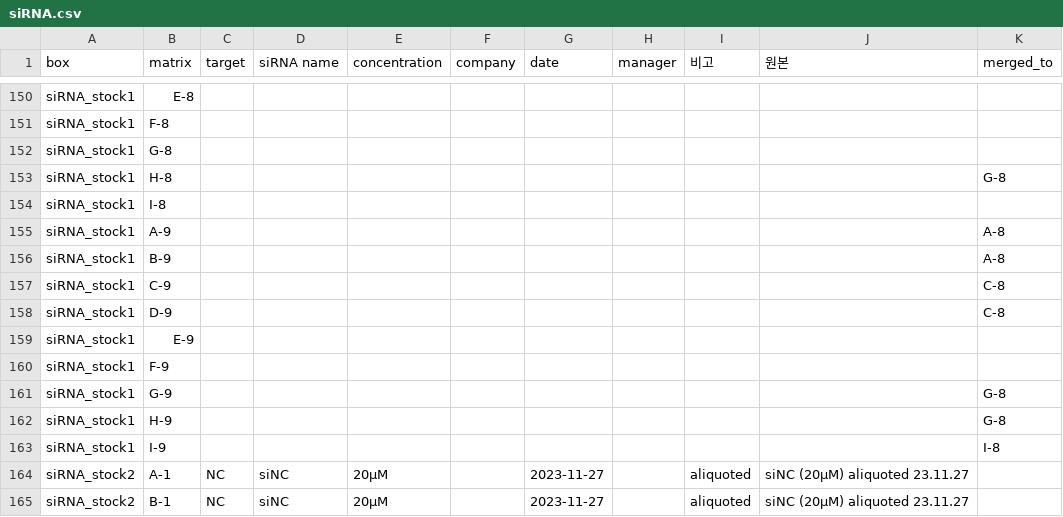
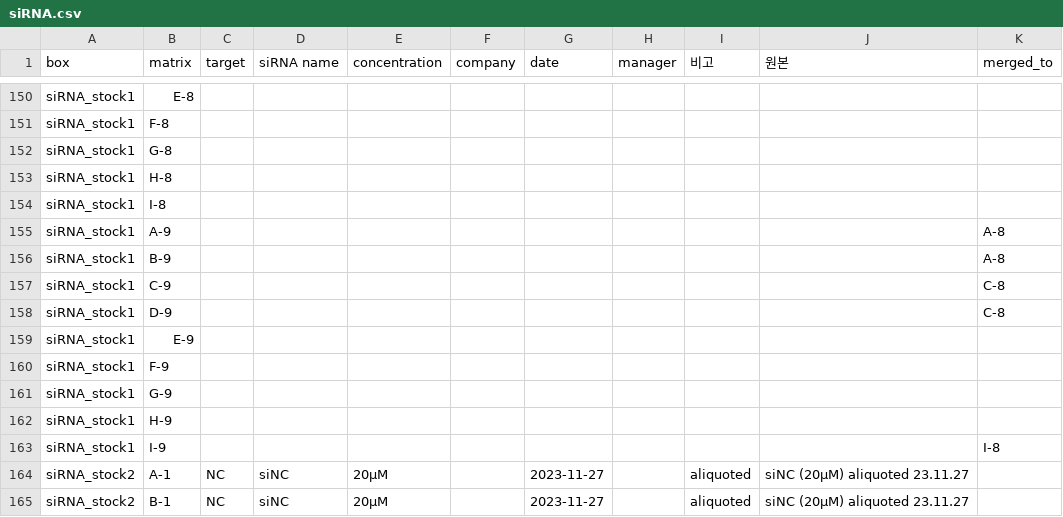
Before and after one commit to splab8247/lab-stock, a CSV file: data/siRNA.csv, drawn as a sheet; only a part is shown, gaps mark what is left out.

Commit message:
siRNA_stock1 G-8 ~ H-9 병합 해제 (정윤지)

```diff
--- a/data/siRNA.csv
+++ b/data/siRNA.csv
@@ -152,3 +152,3 @@ box,matrix,target,siRNA name,concentration,company,date,manager,비고,원본,me
 "siRNA_stock1","G-8","","","","","","","","",""
-"siRNA_stock1","H-8","","","","","","","","","G-8"
+"siRNA_stock1","H-8","","","","","","","","",""
 "siRNA_stock1","I-8","","","","","","","","",""
@@ -160,4 +160,4 @@ box,matrix,target,siRNA name,concentration,company,date,manager,비고,원본,me
 "siRNA_stock1","F-9","","","","","","","","",""
-"siRNA_stock1","G-9","","","","","","","","","G-8"
-"siRNA_stock1","H-9","","","","","","","","","G-8"
+"siRNA_stock1","G-9","","","","","","","","",""
+"siRNA_stock1","H-9","","","","","","","","",""
 "siRNA_stock1","I-9","","","","","","","","","I-8"
```
